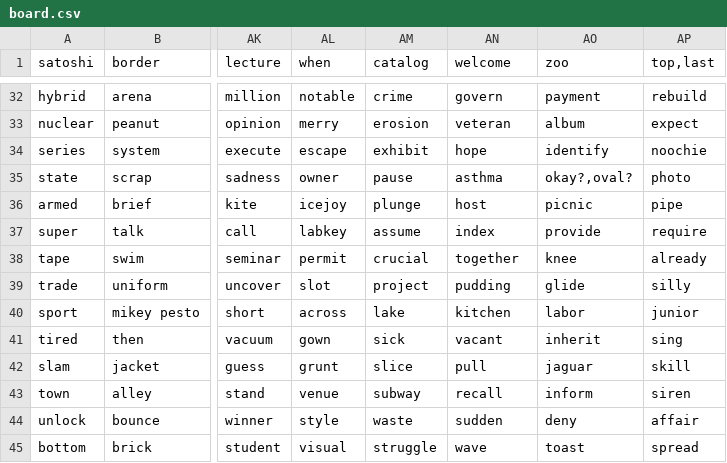
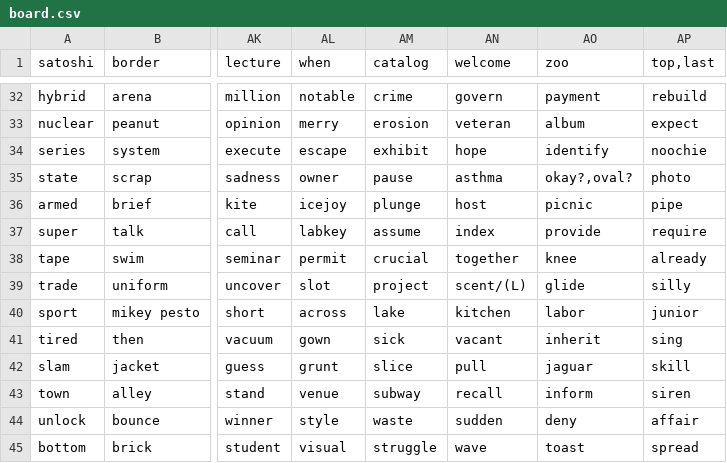
Before and after one commit to ferenyx/phrazeboard, a CSV file: board.csv, drawn as a sheet; only a part is shown, gaps mark what is left out; the diff names each change by its address in the sheet, - before the commit and + after, or states it on an @@ line.

Commit message:
fix

```diff
--- a/board.csv
+++ b/board.csv
-AN39 (welcome): pudding
+AN39 (welcome): scent/(L)
```
